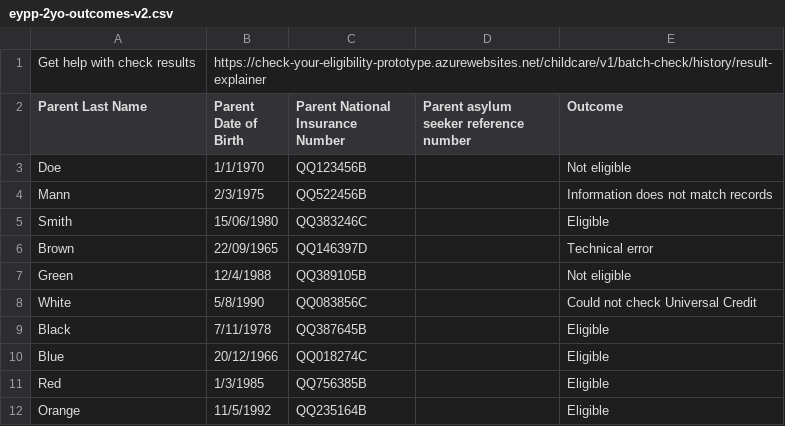
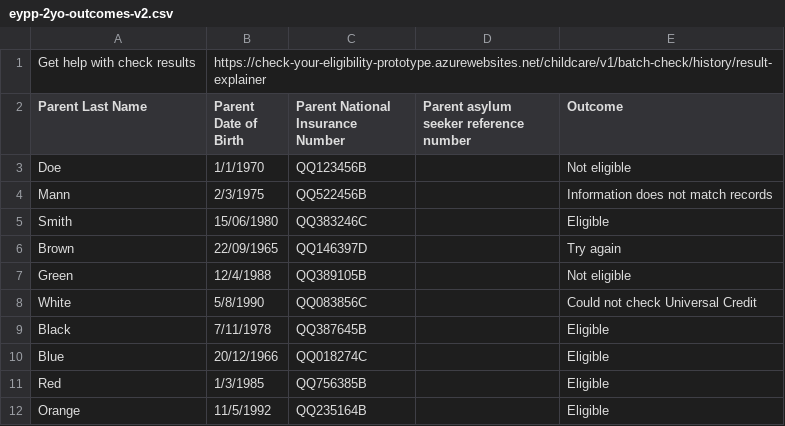
Before and after one commit to DFE-Digital/check-your-eligibility-prototype, a CSV file: app/assets/csv/eypp-2yo-outcomes-v2.csv, drawn as a sheet.

```diff
--- a/app/assets/csv/eypp-2yo-outcomes-v2.csv
+++ b/app/assets/csv/eypp-2yo-outcomes-v2.csv
@@ -5,3 +5,3 @@ Mann,2/3/1975,QQ522456B,,Information does not match records
 Smith,15/06/1980,QQ383246C,,Eligible
-Brown,22/09/1965,QQ146397D,,Technical error
+Brown,22/09/1965,QQ146397D,,Try again
 Green,12/4/1988,QQ389105B,,Not eligible
```
Also changed, not shown: 9 other files.
